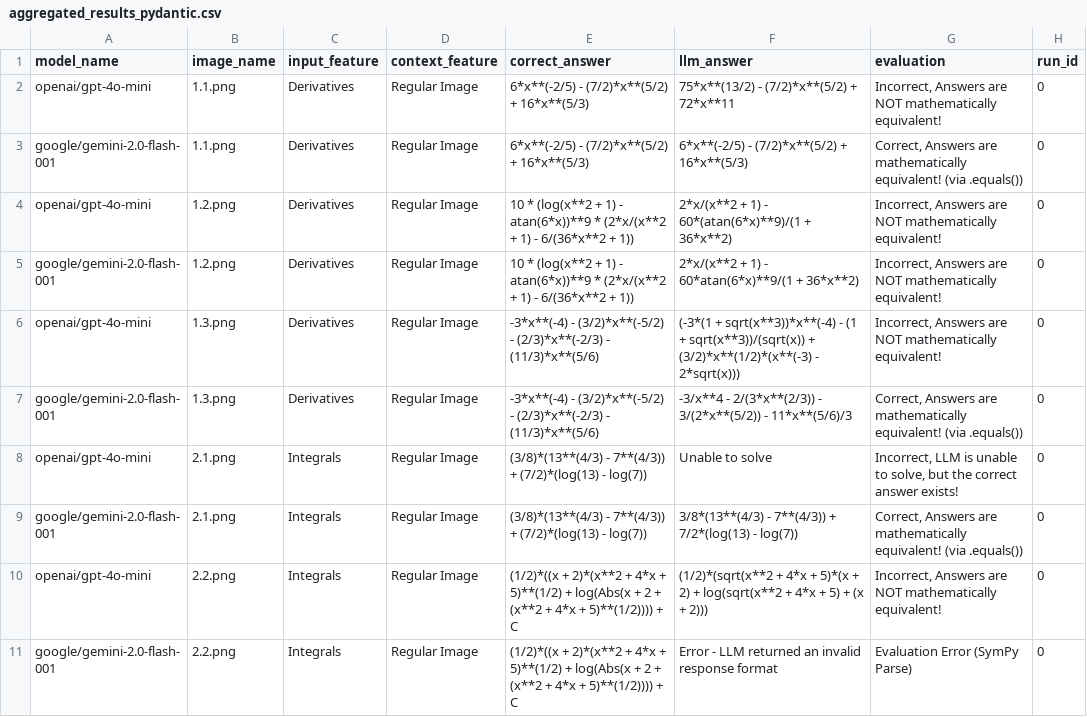
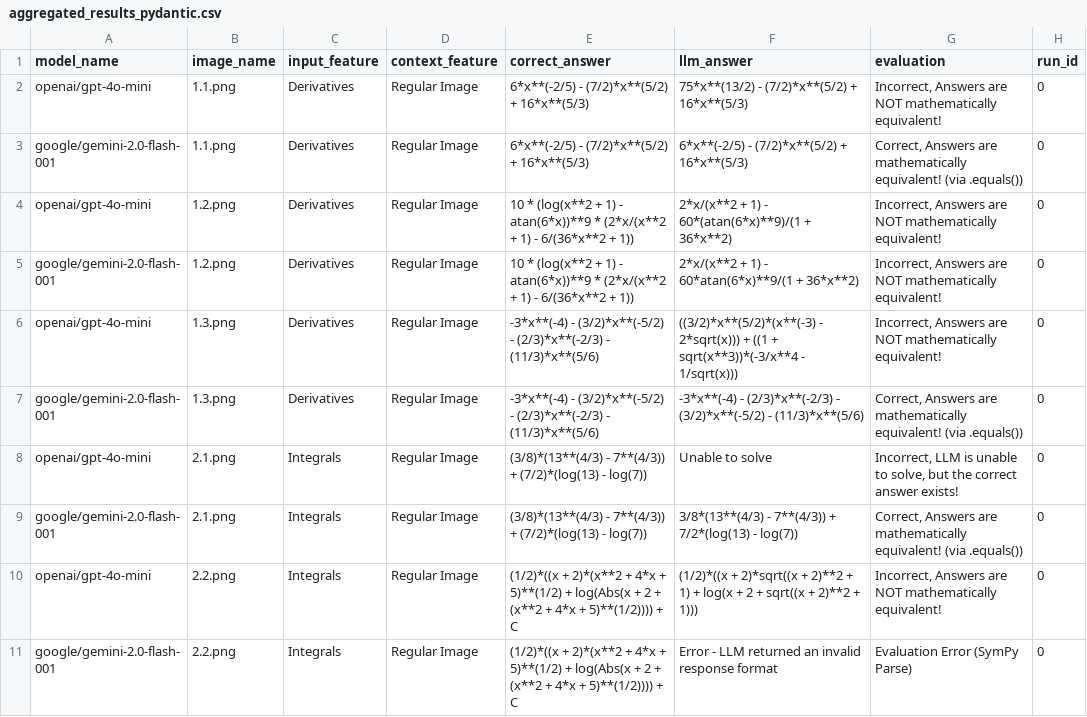
Before and after one commit to ALPECS/ai-automation-testing, a CSV file: aggregated_results_pydantic.csv, drawn as a sheet; only a part is shown; the diff covers the shown part only.

```diff
--- a/aggregated_results_pydantic.csv
+++ b/aggregated_results_pydantic.csv
@@ -1,3 +1,3 @@
 model_name,image_name,input_feature,context_feature,correct_answer,llm_answer,evaluation,run_id
-openai/gpt-4o-mini,1.1.png,Derivatives,Regular Image,6*x**(-2/5) - (7/2)*x**(5/2) + 16*x**(5/3),75*x**(13/2) - (7/2)*x**(5/2) + 72*x**11,"Incorrect, Answers are NOT mathematically equivalent!",0
+openai/gpt-4o-mini,1.1.png,Derivatives,Regular Image,6*x**(-2/5) - (7/2)*x**(5/2) + 16*x**(5/3),75*x**(13/2) - (7/2)*x**(5/2) + 16*x**(5/3),"Incorrect, Answers are NOT mathematically equivalent!",0
 google/gemini-2.0-flash-001,1.1.png,Derivatives,Regular Image,6*x**(-2/5) - (7/2)*x**(5/2) + 16*x**(5/3),6*x**(-2/5) - (7/2)*x**(5/2) + 16*x**(5/3),"Correct, Answers are mathematically equivalent! (via .equals())",0
@@ -5,7 +5,7 @@ openai/gpt-4o-mini,1.2.png,Derivatives,Regular Image,10 * (log(x**2 + 1) - atan(
 google/gemini-2.0-flash-001,1.2.png,Derivatives,Regular Image,10 * (log(x**2 + 1) - atan(6*x))**9 * (2*x/(x**2 + 1) - 6/(36*x**2 + 1)),2*x/(x**2 + 1) - 60*atan(6*x)**9/(1 + 36*x**2),"Incorrect, Answers are NOT mathematically equivalent!",0
-openai/gpt-4o-mini,1.3.png,Derivatives,Regular Image,-3*x**(-4) - (3/2)*x**(-5/2) - (2/3)*x**(-2/3) - (11/3)*x**(5/6),(-3*(1 + sqrt(x**3))*x**(-4) - (1 + sqrt(x**3))/(sqrt(x)) + (3/2)*x**(1/2)*(x**(-3) - 2*sqrt(x))),"Incorrect, Answers are NOT mathematically equivalent!",0
-google/gemini-2.0-flash-001,1.3.png,Derivatives,Regular Image,-3*x**(-4) - (3/2)*x**(-5/2) - (2/3)*x**(-2/3) - (11/3)*x**(5/6),-3/x**4 - 2/(3*x**(2/3)) - 3/(2*x**(5/2)) - 11*x**(5/6)/3,"Correct, Answers are mathematically equivalent! (via .equals())",0
+openai/gpt-4o-mini,1.3.png,Derivatives,Regular Image,-3*x**(-4) - (3/2)*x**(-5/2) - (2/3)*x**(-2/3) - (11/3)*x**(5/6),((3/2)*x**(5/2)*(x**(-3) - 2*sqrt(x))) + ((1 + sqrt(x**3))*(-3/x**4 - 1/sqrt(x))),"Incorrect, Answers are NOT mathematically equivalent!",0
+google/gemini-2.0-flash-001,1.3.png,Derivatives,Regular Image,-3*x**(-4) - (3/2)*x**(-5/2) - (2/3)*x**(-2/3) - (11/3)*x**(5/6),-3*x**(-4) - (2/3)*x**(-2/3) - (3/2)*x**(-5/2) - (11/3)*x**(5/6),"Correct, Answers are mathematically equivalent! (via .equals())",0
 openai/gpt-4o-mini,2.1.png,Integrals,Regular Image,(3/8)*(13**(4/3) - 7**(4/3)) + (7/2)*(log(13) - log(7)),Unable to solve,"Incorrect, LLM is unable to solve, but the correct answer exists!",0
 google/gemini-2.0-flash-001,2.1.png,Integrals,Regular Image,(3/8)*(13**(4/3) - 7**(4/3)) + (7/2)*(log(13) - log(7)),3/8*(13**(4/3) - 7**(4/3)) + 7/2*(log(13) - log(7)),"Correct, Answers are mathematically equivalent! (via .equals())",0
-openai/gpt-4o-mini,2.2.png,Integrals,Regular Image,(1/2)*((x + 2)*(x**2 + 4*x + 5)**(1/2) + log(Abs(x + 2 + (x**2 + 4*x + 5)**(1/2)))) + C,(1/2)*(sqrt(x**2 + 4*x + 5)*(x + 2) + log(sqrt(x**2 + 4*x + 5) + (x + 2))),"Incorrect, Answers are NOT mathematically equivalent!",0
+openai/gpt-4o-mini,2.2.png,Integrals,Regular Image,(1/2)*((x + 2)*(x**2 + 4*x + 5)**(1/2) + log(Abs(x + 2 + (x**2 + 4*x + 5)**(1/2)))) + C,(1/2)*((x + 2)*sqrt((x + 2)**2 + 1) + log(x + 2 + sqrt((x + 2)**2 + 1))),"Incorrect, Answers are NOT mathematically equivalent!",0
 google/gemini-2.0-flash-001,2.2.png,Integrals,Regular Image,(1/2)*((x + 2)*(x**2 + 4*x + 5)**(1/2) + log(Abs(x + 2 + (x**2 + 4*x + 5)**(1/2)))) + C,Error - LLM returned an invalid response format,Evaluation Error (SymPy Parse),0
```
Also changed, not shown: 53 edited cells elsewhere in this file, 2 other files.
